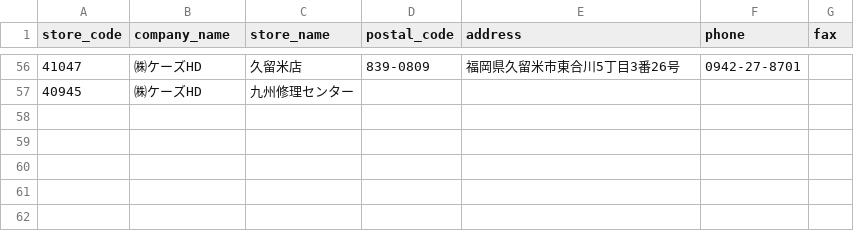
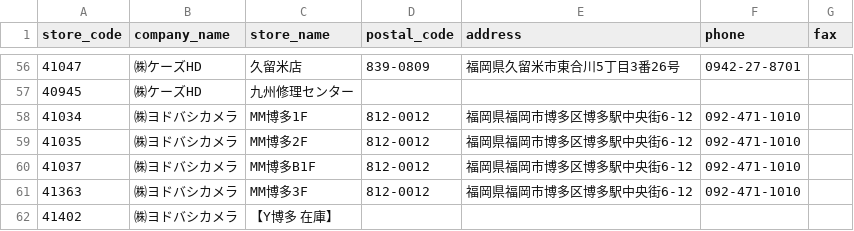
Before and after one commit to takahiro531017/claude-test, a CSV file: data/keys_hd_store_master.csv, drawn as a sheet; only a part is shown, gaps mark what is left out; the diff names each change by its address in the sheet, - before the commit and + after, or states it on an @@ line.

```diff
--- a/data/keys_hd_store_master.csv
+++ b/data/keys_hd_store_master.csv
+row 58: 41034 | ㈱ヨドバシカメラ | MM博多1F | 812-0012 | 福岡県福岡市博多区博多駅中央街6-12 | 092-471-1010
+row 59: 41035 | ㈱ヨドバシカメラ | MM博多2F | 812-0012 | 福岡県福岡市博多区博多駅中央街6-12 | 092-471-1010
+row 60: 41037 | ㈱ヨドバシカメラ | MM博多B1F | 812-0012 | 福岡県福岡市博多区博多駅中央街6-12 | 092-471-1010
+row 61: 41363 | ㈱ヨドバシカメラ | MM博多3F | 812-0012 | 福岡県福岡市博多区博多駅中央街6-12 | 092-471-1010
+row 62: 41402 | ㈱ヨドバシカメラ | 【Y博多 在庫】
```
